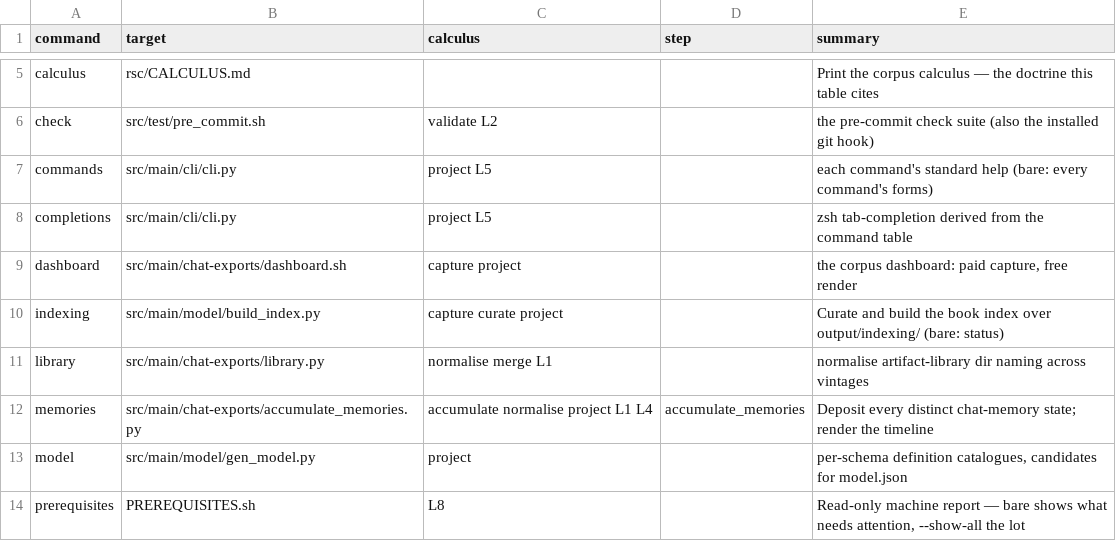
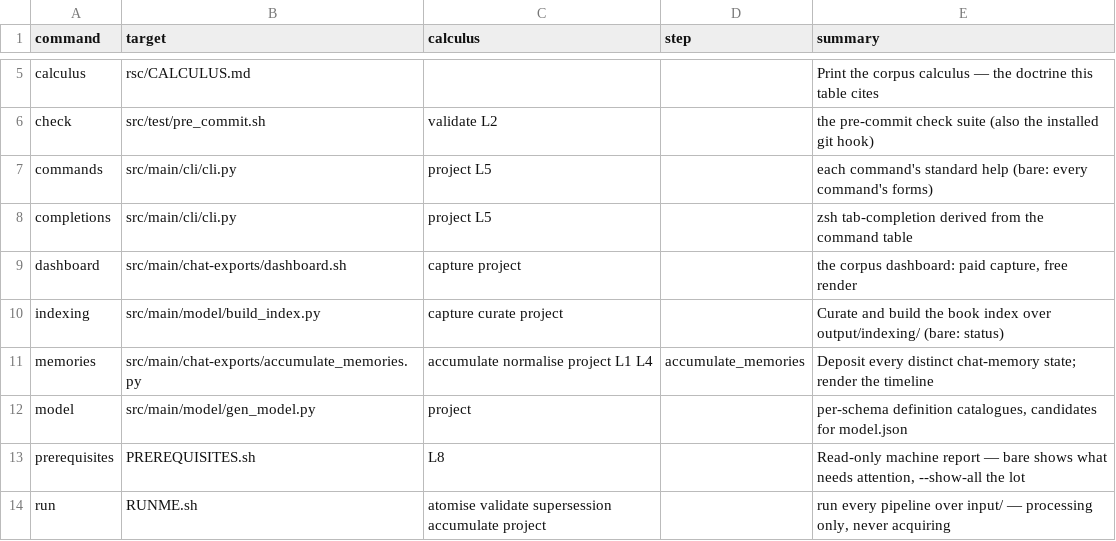
Before and after one commit to rpus/corpus-yoga, a CSV file: rsc/cli/commands.csv, drawn as a sheet; only a part is shown, gaps mark what is left out; the shorter side is filled out with more unchanged rows; the diff names each change by its address in the sheet, - before the commit and + after, or states it on an @@ line.

Commit message:
retire the library command; keep library.py as a resolution module
library was the anomaly that broke the noun/verb/status model twice: it had no
bare status (a required positional made bare `yoga library` just error), and it
wrote — renamed and merged dirs, gated by --apply — with no verb above it, the
only write in the system not under a verb. Trying to make it conform to the
model is what surfaced the real answer: it shouldn't conform, it should go.

It was a one-off migration — normalising artifact-library dirs from the old
naming vintages (v1 slug-only, v2 uuid-prefix) to canonical v3. That job is
done: every dir is v3, no new old-vintage dirs can appear, and dir_for
auto-heals any uuid-bearing form on touch. Bare `yoga library` confirmed it —
all 15 dirs already canonical, nothing to normalise.

Removed it from commands.csv and help.csv, and deleted the dead migration code
from library.py (_normalise, _merge, _corpus, _identify, _vintages, and the
__main__ block), leaving the live resolution module — assert_uuid8_unique, find,
dir_for — still imported by extract_files, extract_heredocs, audit_files, and
check_harvested. The naming-vintage history stays documented as data in
rsc/naming/library_dir_vintages.csv.

Score drops by the 5 checks that command carried: 1430.

Signature: reading-room/claude/5d680541

```diff
--- a/rsc/cli/commands.csv
+++ b/rsc/cli/commands.csv
-row 11: library | src/main/chat-exports/library.py | normalise merge L1 |  | normalise artifact-library dir naming across vintages
```
Also changed, not shown: rsc/cli/help.csv, 4 other files.
